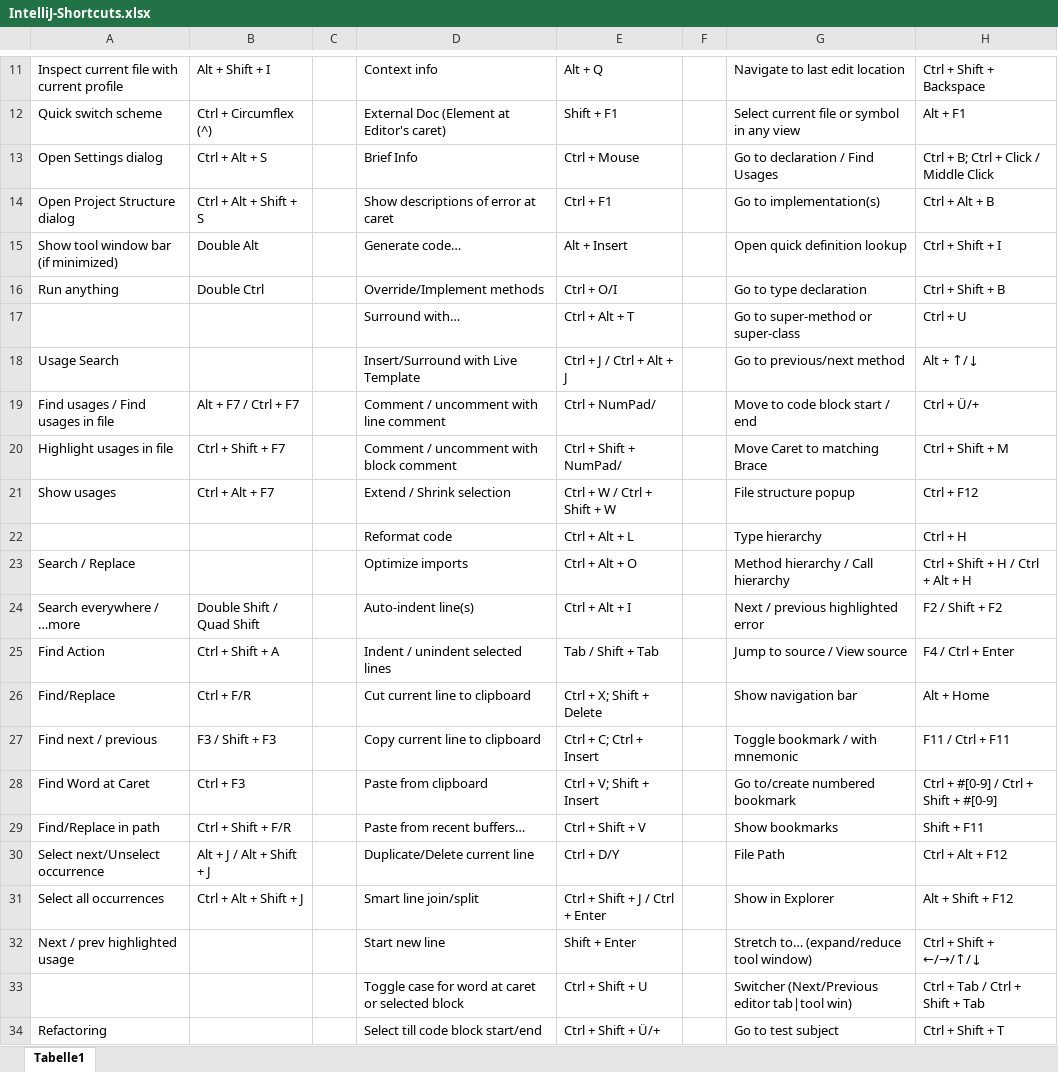
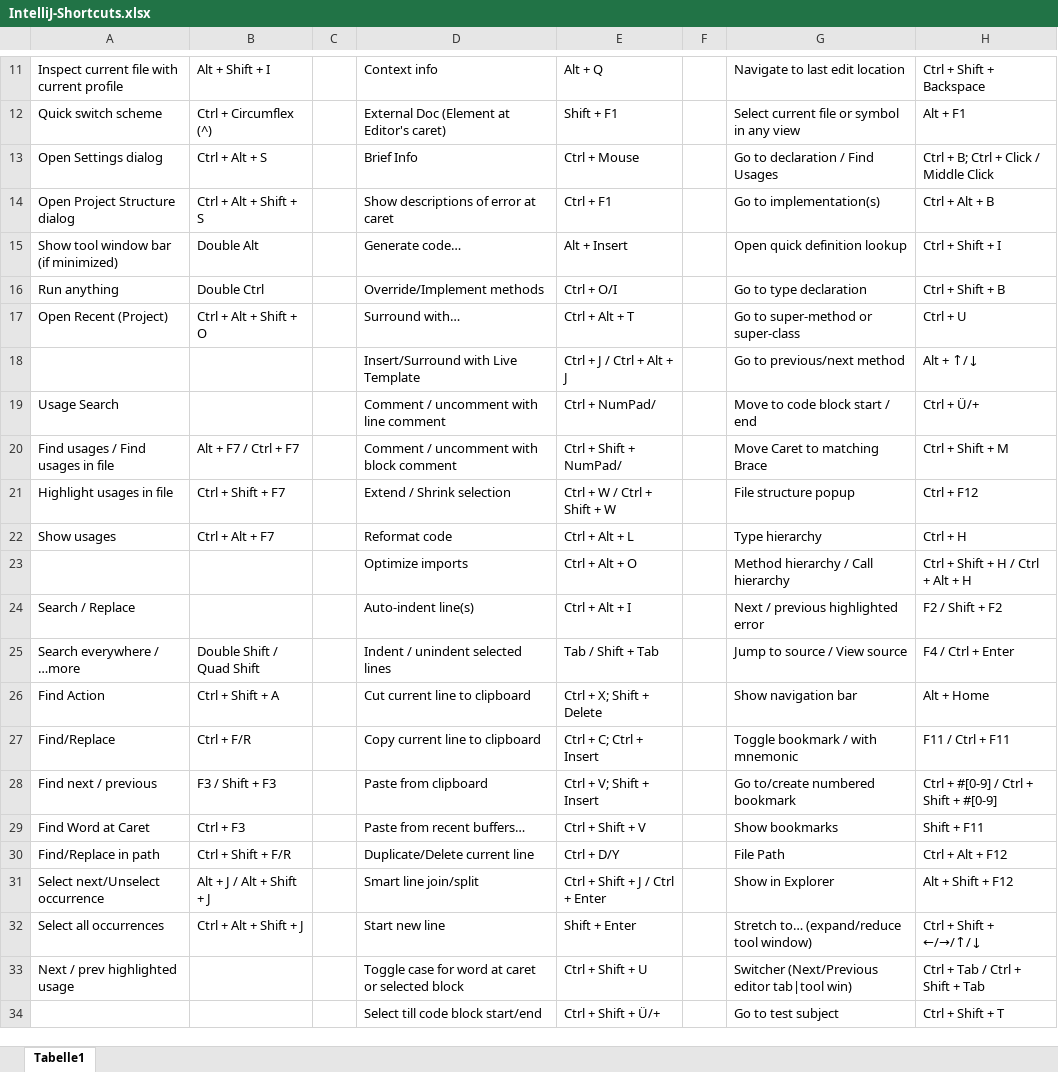
Before and after one commit to psicho2000/wiki, an Excel workbook: Settings/IntelliJ/IntelliJ-Shortcuts.xlsx, sheet Tabelle1, drawn as a sheet; only a part is shown, gaps mark what is left out; values as stored, in another font and other column widths than the file's, no cell formats; charts and pictures not drawn; the diff covers the shown part only; the diff names each change by its address in the sheet, - before the commit and + after, or states it on an @@ line.

```diff
--- a/Settings/IntelliJ/IntelliJ-Shortcuts.xlsx (sheet Tabelle1)
+++ b/Settings/IntelliJ/IntelliJ-Shortcuts.xlsx (sheet Tabelle1)
-A17: (empty)
+A17: Open Recent (Project)
-B17: (empty)
+B17: Ctrl + Alt + Shift + O
-A18: Usage Search
+A18: (empty)
-A19: Find usages / Find usages in file
+A19: Usage Search
-B19: Alt + F7 / Ctrl + F7
+B19: (empty)
-A20: Highlight usages in file
+A20: Find usages / Find usages in file
-B20: Ctrl + Shift + F7
+B20: Alt + F7 / Ctrl + F7
-A21: Show usages
+A21: Highlight usages in file
-B21: Ctrl + Alt + F7
+B21: Ctrl + Shift + F7
-A22: (empty)
+A22: Show usages
-B22: (empty)
+B22: Ctrl + Alt + F7
-A23: Search / Replace
+A23: (empty)
-A24: Search everywhere / …more
+A24: Search / Replace
-B24: Double Shift / Quad Shift
+B24: (empty)
-A25: Find Action
+A25: Search everywhere / …more
-B25: Ctrl + Shift + A
+B25: Double Shift / Quad Shift
-A26: Find/Replace
+A26: Find Action
-B26: Ctrl + F/R
+B26: Ctrl + Shift + A
-A27: Find next / previous
+A27: Find/Replace
-B27: F3 / Shift + F3
+B27: Ctrl + F/R
-A28: Find Word at Caret
+A28: Find next / previous
-B28: Ctrl + F3
+B28: F3 / Shift + F3
-A29: Find/Replace in path
+A29: Find Word at Caret
-B29: Ctrl + Shift + F/R
+B29: Ctrl + F3
-A30: Select next/Unselect occurrence
+A30: Find/Replace in path
-B30: Alt + J / Alt + Shift + J
+B30: Ctrl + Shift + F/R
-A31: Select all occurrences
+A31: Select next/Unselect occurrence
-B31: Ctrl + Alt + Shift + J
+B31: Alt + J / Alt + Shift + J
-A32: Next / prev highlighted usage
+A32: Select all occurrences
-B32: (empty)
+B32: Ctrl + Alt + Shift + J
-A33: (empty)
+A33: Next / prev highlighted usage
-A34: Refactoring
+A34: (empty)
```
Also changed, not shown: 2 added rows, 2 removed rows and 120 edited cells elsewhere in this sheet, cell formats.
